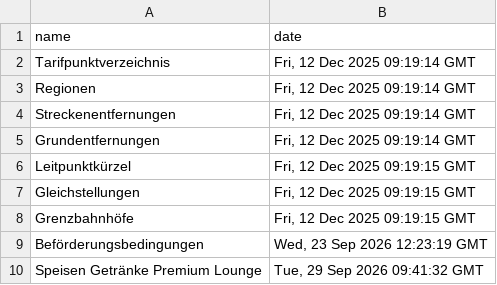
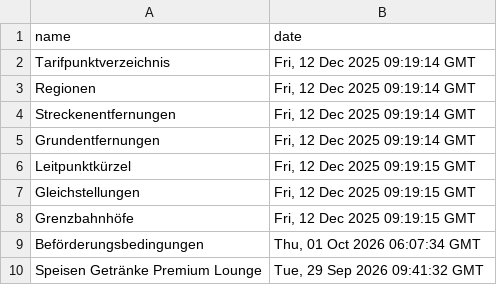
Before and after one commit to pajowu/deutschlandtarif-data, a CSV file: data/last_modified.csv, drawn as a sheet.

```diff
--- a/data/last_modified.csv
+++ b/data/last_modified.csv
@@ -8,3 +8,3 @@ Gleichstellungen,"Fri, 12 Dec 2025 09:19:15 GMT"
 Grenzbahnhöfe,"Fri, 12 Dec 2025 09:19:15 GMT"
-Beförderungsbedingungen,"Wed, 23 Sep 2026 12:23:19 GMT"
+Beförderungsbedingungen,"Thu, 01 Oct 2026 06:07:34 GMT"
 Speisen Getränke Premium Lounge,"Tue, 29 Sep 2026 09:41:32 GMT"
```
Also changed, not shown: 4 other files.
